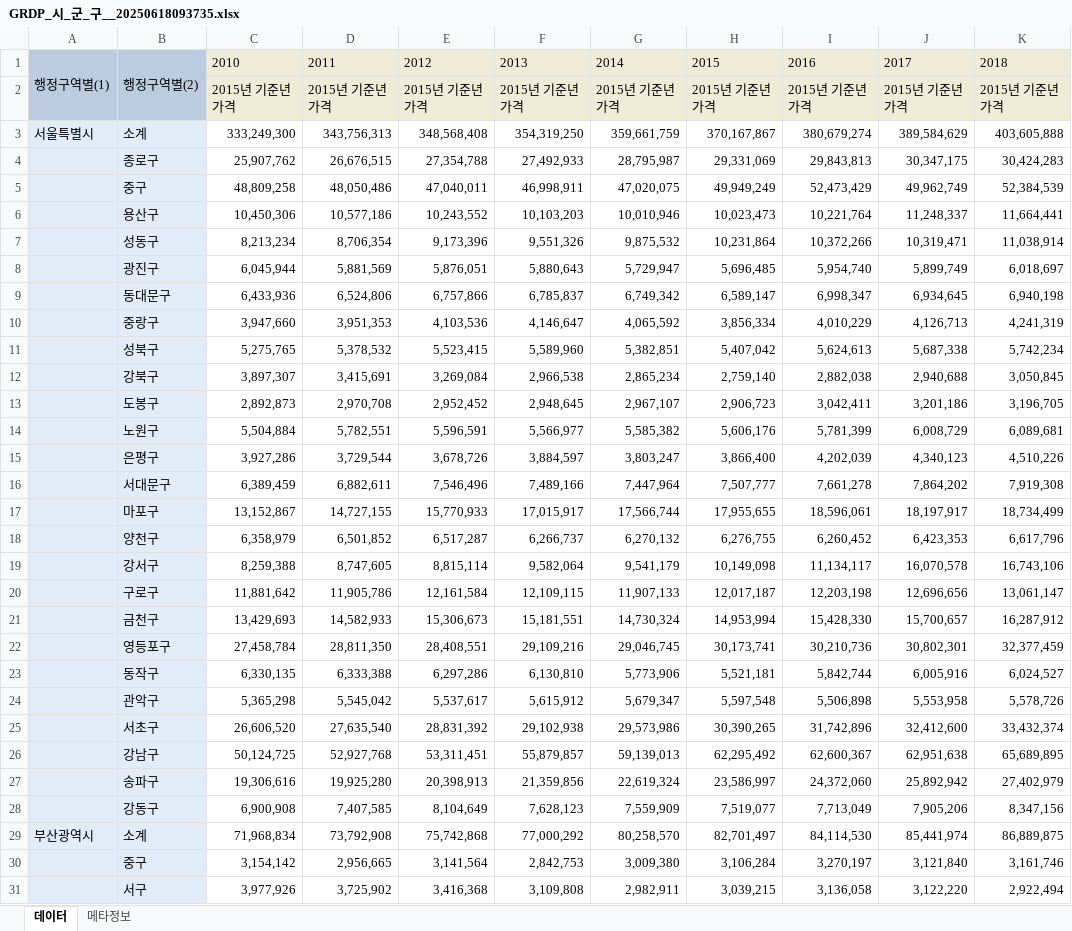
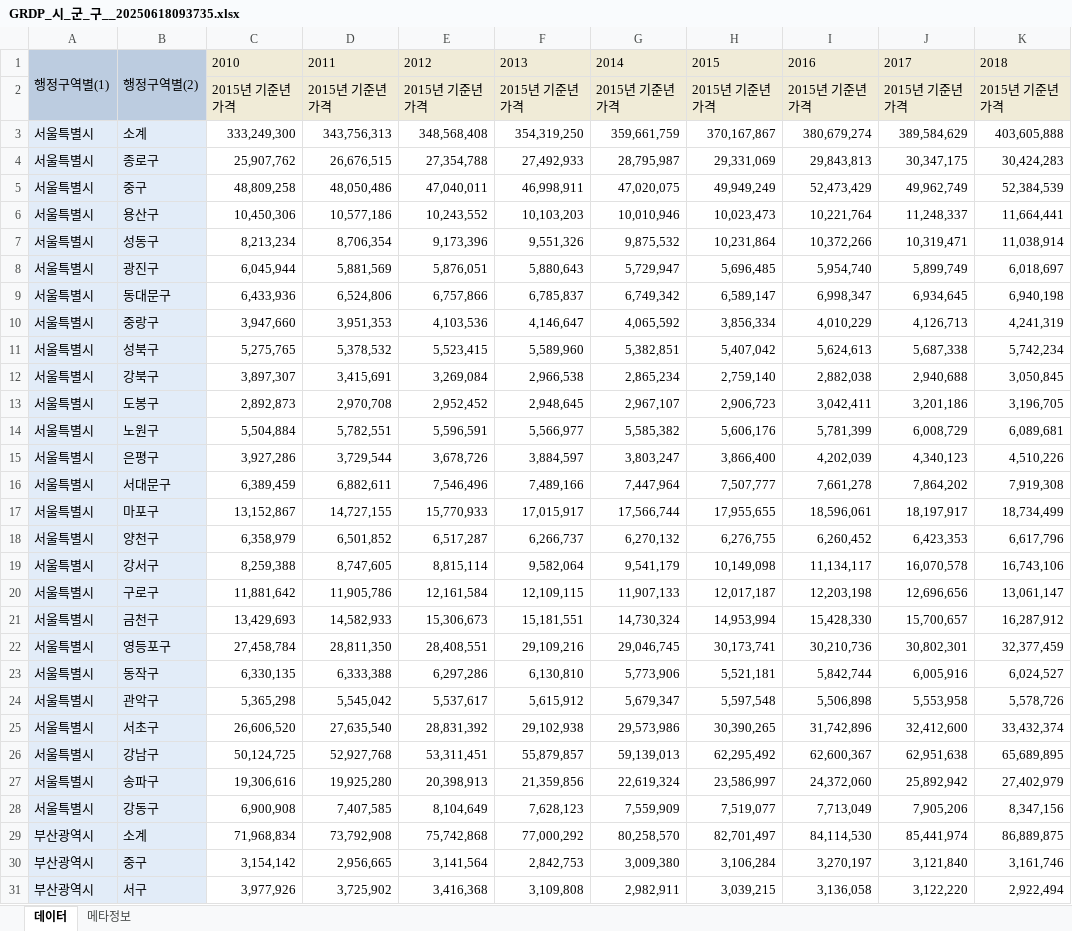
Before and after one commit to meandthey/coolingImpact, an Excel workbook: data/GRDP/GRDP_시_군_구__20250618093735.xlsx, sheet 데이터, drawn as a sheet; only a part is shown; values as stored, in another font and other column widths than the file's, no borders; the diff covers the shown part only; the diff names each change by its address in the sheet, - before the commit and + after, or states it on an @@ line.

```diff
--- a/data/GRDP/GRDP_시_군_구__20250618093735.xlsx (sheet 데이터)
+++ b/data/GRDP/GRDP_시_군_구__20250618093735.xlsx (sheet 데이터)
-A4:A28: (empty)
+A4:A28: 서울특별시
-A30:A31: (empty)
+A30:A31: 부산광역시
```
Also changed, not shown: 204 edited cells elsewhere in this sheet, data/자료확인.xlsx, 17 other files.
